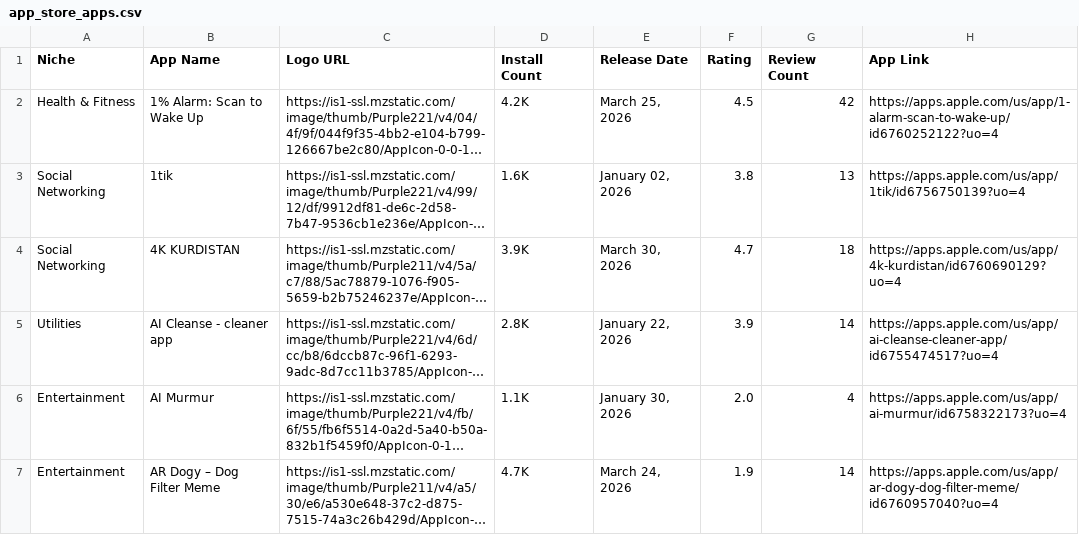
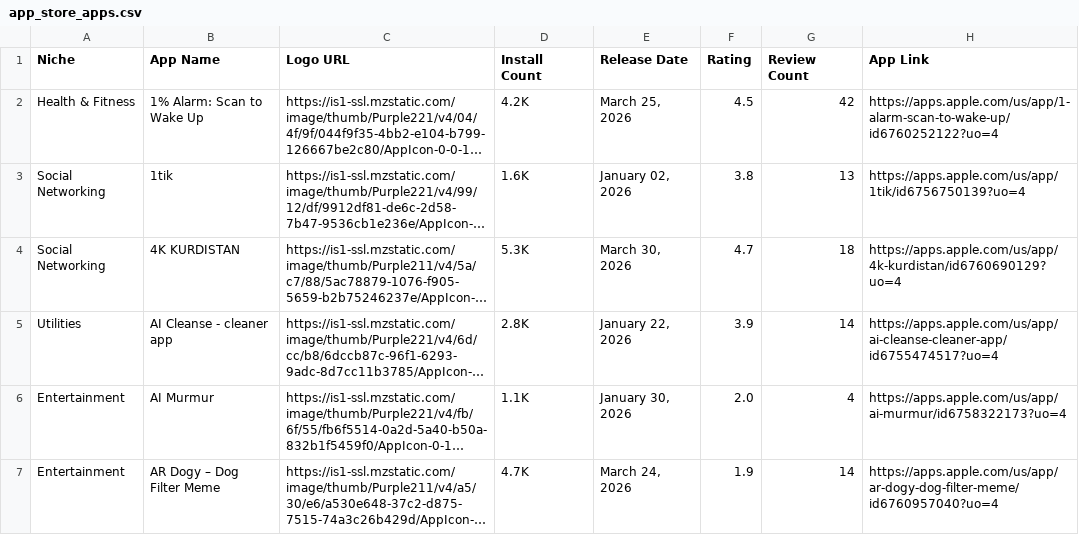
Before and after one commit to zakariaferzazi/automations_saso, a CSV file: app_store_apps.csv, drawn as a sheet; only a part is shown; long unchanged cells end in …; the diff covers the shown part only; the diff names each change by its address in the sheet, - before the commit and + after, or states it on an @@ line.

```diff
--- a/app_store_apps.csv
+++ b/app_store_apps.csv
-D4 (Install Count): 3.9K
+D4 (Install Count): 5.3K
```
Also changed, not shown: 96 edited cells elsewhere in this file.
